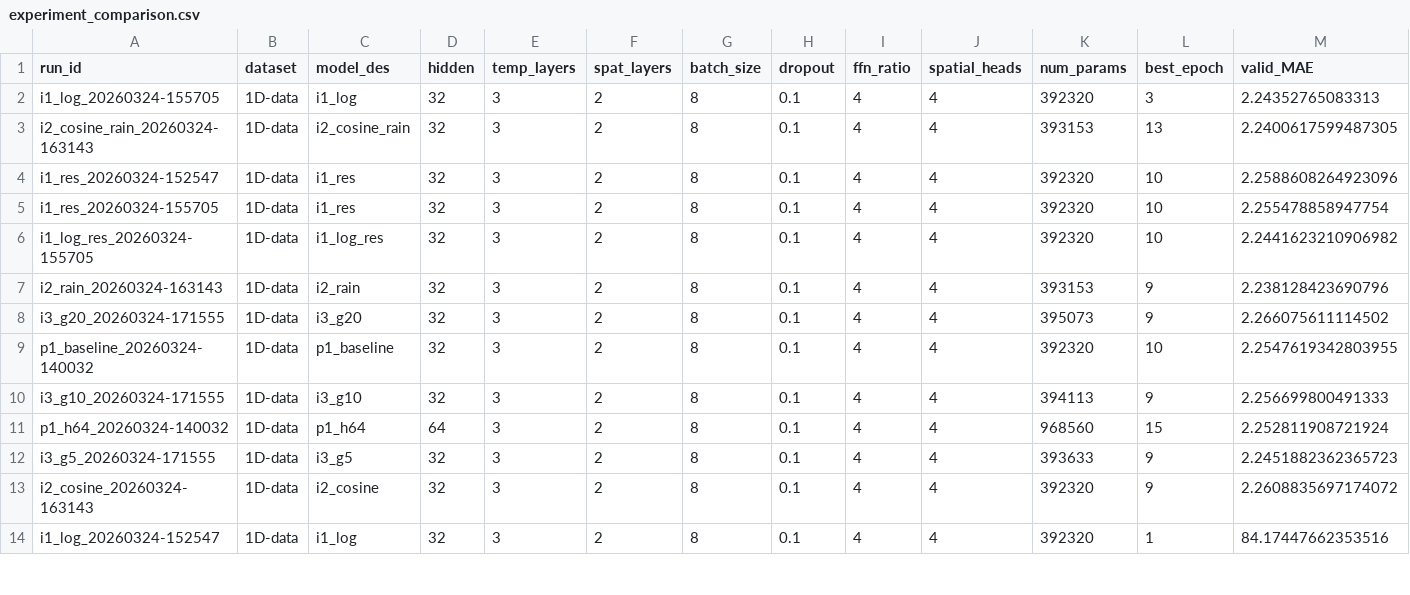
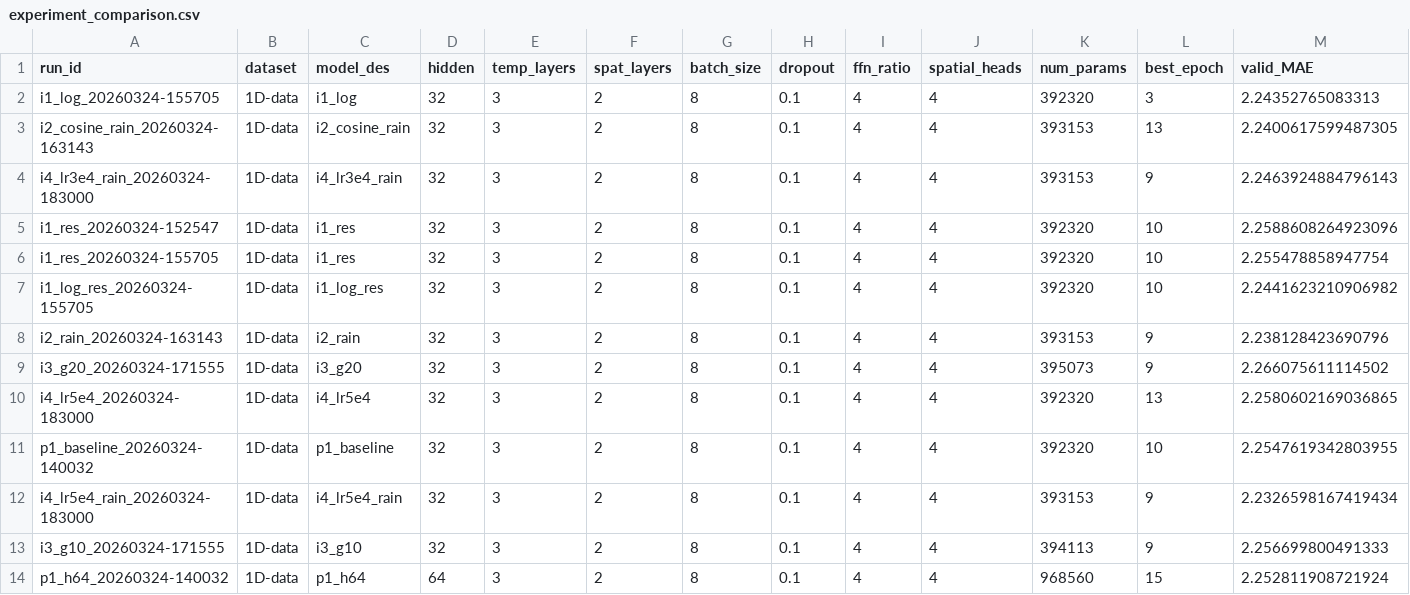
Before and after one commit to tfeilyu/NRFormer_Plus, a CSV file: logs/experiment_comparison.csv, drawn as a sheet; only a part is shown; the shorter side is filled out with more unchanged rows; rows hold the shown columns only; the diff names each change by its address in the sheet, - before the commit and + after, or states it on an @@ line.

Commit message:
Auto: experiment results 20260324-185910

```diff
--- a/logs/experiment_comparison.csv
+++ b/logs/experiment_comparison.csv
+row 4: i4_lr3e4_rain_20260324-183000 | 1D-data | i4_lr3e4_rain | 32 | 3 | 2 | 8 | 0.1 | 4 | 4 | 393153 | 9 | 2.2463924884796143
+row 10: i4_lr5e4_20260324-183000 | 1D-data | i4_lr5e4 | 32 | 3 | 2 | 8 | 0.1 | 4 | 4 | 392320 | 13 | 2.2580602169036865
+row 12: i4_lr5e4_rain_20260324-183000 | 1D-data | i4_lr5e4_rain | 32 | 3 | 2 | 8 | 0.1 | 4 | 4 | 393153 | 9 | 2.2326598167419434
```
Also changed, not shown: 12 other files.
